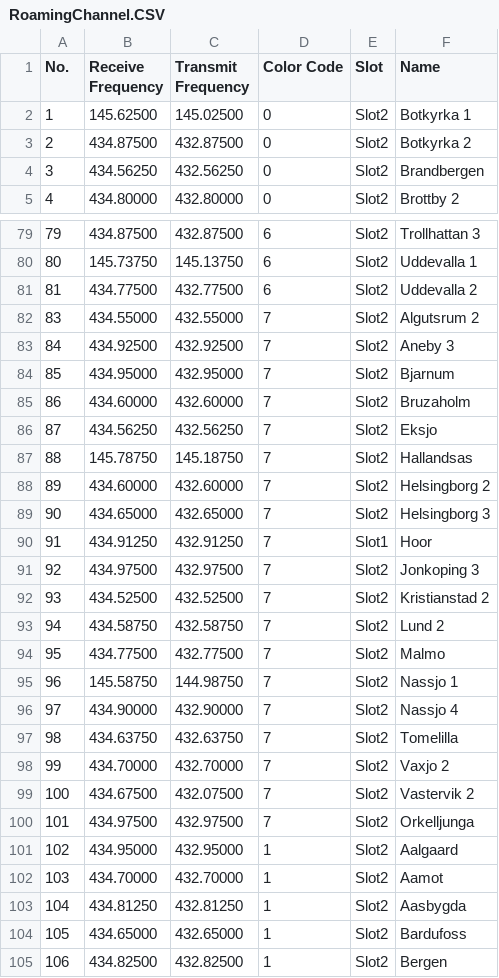
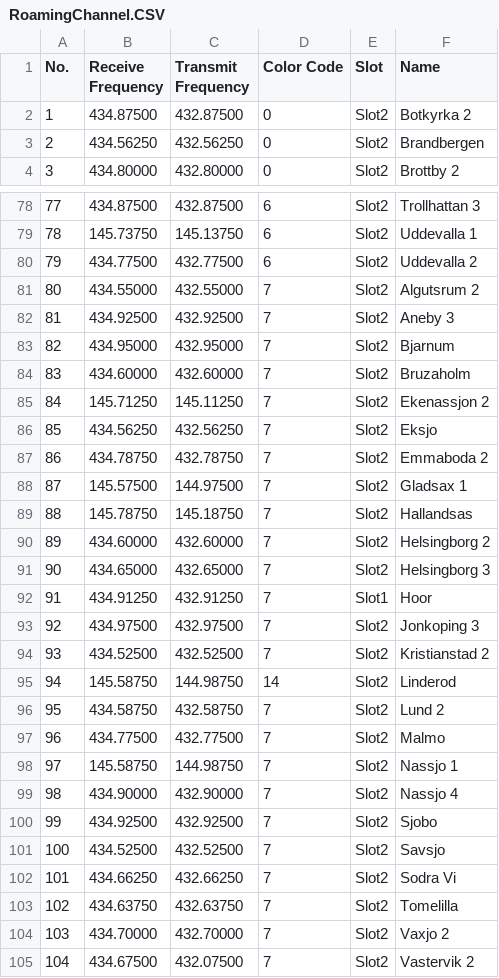
Before and after one commit to sm0rgm/at-d878uv, a CSV file: RoamingChannel.CSV, drawn as a sheet; only a part is shown, gaps mark what is left out; the shorter side is filled out with more unchanged rows; removed rows and columns are numbered as before the commit, all else as after; the diff names each change by its address in the sheet, - before the commit and + after, or states it on an @@ line.

Commit message:
Uppdaterad t o m SM7

```diff
--- a/RoamingChannel.CSV
+++ b/RoamingChannel.CSV
-row 2: 1 | 145.62500 | 145.02500 | 0 | Slot2 | Botkyrka 1
@@ column A (No.) renumbered from row 2 down @@
+row 85: 84 | 145.71250 | 145.11250 | 7 | Slot2 | Ekenassjon 2
+row 87: 86 | 434.78750 | 432.78750 | 7 | Slot2 | Emmaboda 2
+row 88: 87 | 145.57500 | 144.97500 | 7 | Slot2 | Gladsax 1
+row 95: 94 | 145.58750 | 144.98750 | 14 | Slot2 | Linderod
+row 100: 99 | 434.92500 | 432.92500 | 7 | Slot2 | Sjobo
+row 101: 100 | 434.52500 | 432.52500 | 7 | Slot2 | Savsjo
+row 102: 101 | 434.66250 | 432.66250 | 7 | Slot2 | Sodra Vi
```
